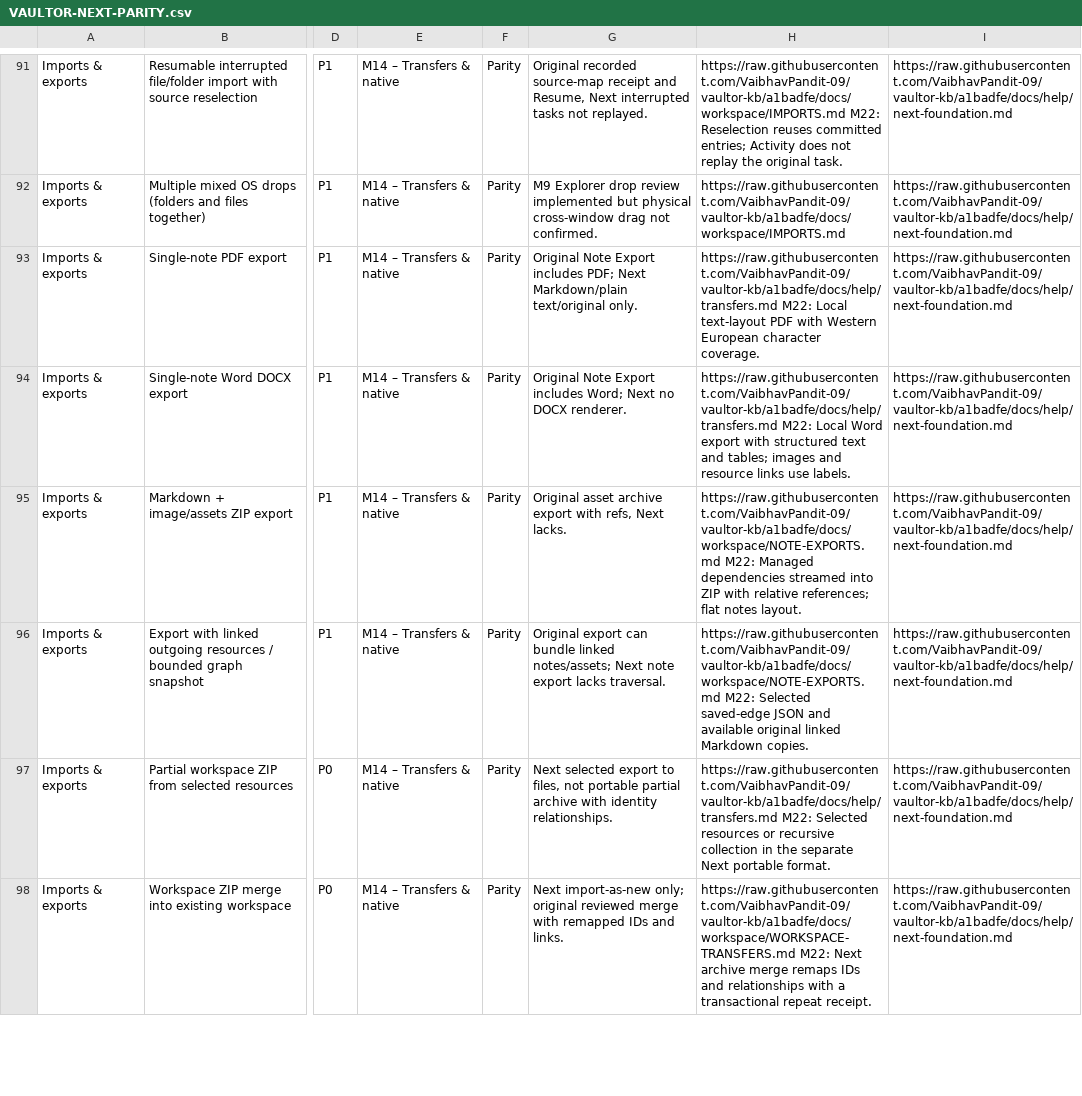
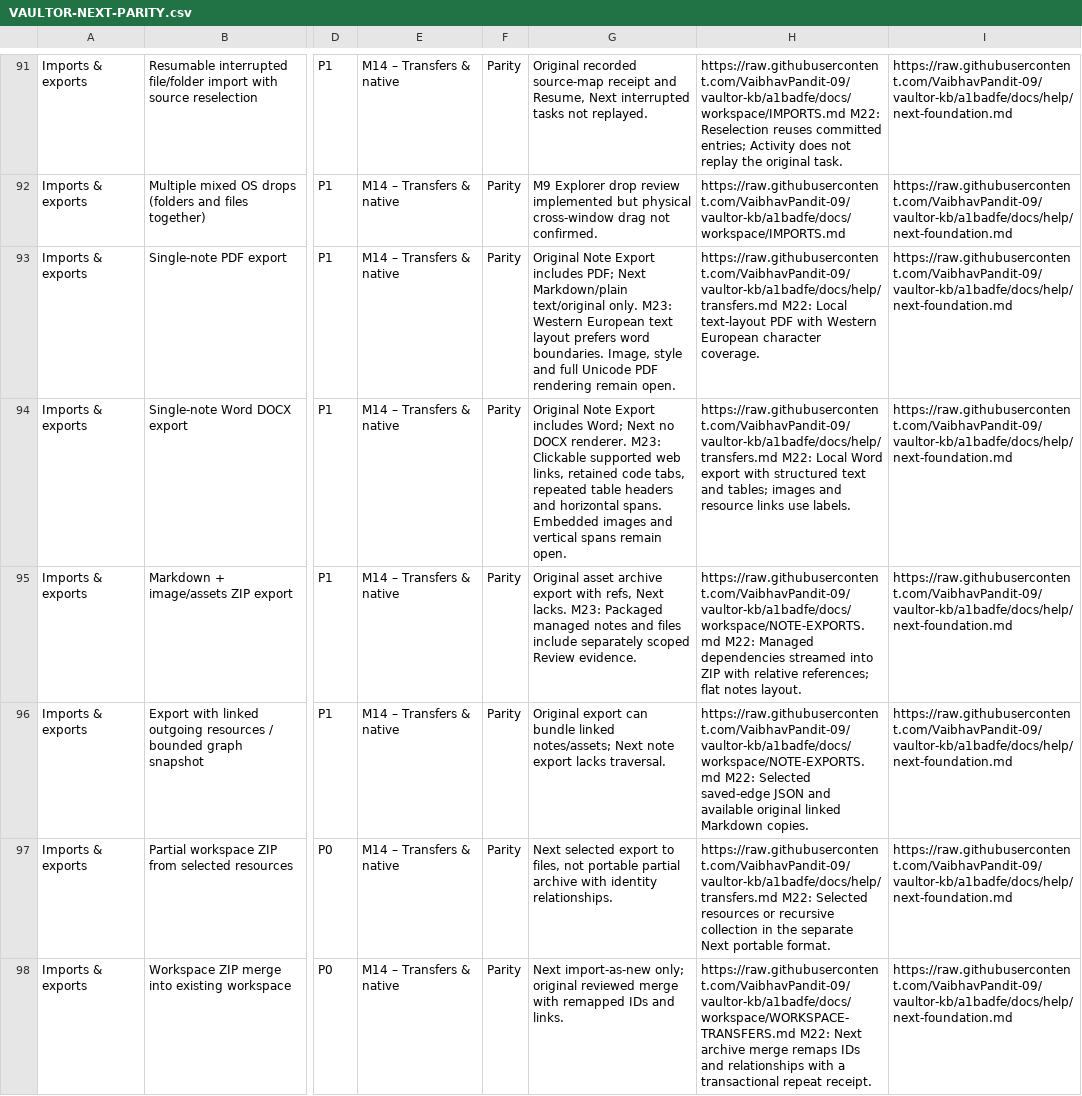
Before and after one commit to VaibhavPandit-09/vaultor-kb, a CSV file: docs/plans/VAULTOR-NEXT-PARITY.csv, drawn as a sheet; only a part is shown, gaps mark what is left out; the diff covers the shown part only; the diff names each change by its address in the sheet, - before the commit and + after, or states it on an @@ line.

Commit message:
Restore Vaultor Next Review Inbox and Windows integrations

```diff
--- a/docs/plans/VAULTOR-NEXT-PARITY.csv
+++ b/docs/plans/VAULTOR-NEXT-PARITY.csv
-G93: …text/original only.
+G93: …text/original only. M23: Western European text layout prefers word boundaries. Image, style and full Unicode PDF rendering remain open.
-G94: …DOCX renderer.
+G94: …DOCX renderer. M23: Clickable supported web links, retained code tabs, repeated table headers and horizontal spans. Embedded images and vertical spans remain open.
-G95: …Next lacks.
+G95: …Next lacks. M23: Packaged managed notes and files include separately scoped Review evidence.
```
Also changed, not shown: 15 edited cells elsewhere in this file, 51 other files.
